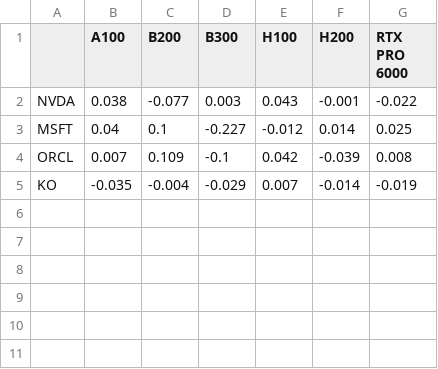
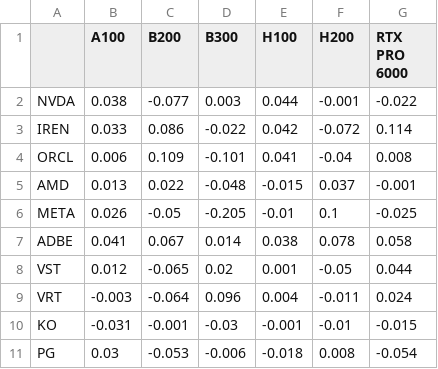
Before and after one commit to mas328/GPU-Stock-Exposure, a CSV file: correlation_daily.csv, drawn as a sheet.

```diff
--- a/correlation_daily.csv
+++ b/correlation_daily.csv
@@ -1,5 +1,11 @@
 ,A100,B200,B300,H100,H200,RTX PRO 6000
-NVDA,0.038,-0.077,0.003,0.043,-0.001,-0.022
-MSFT,0.04,0.1,-0.227,-0.012,0.014,0.025
-ORCL,0.007,0.109,-0.1,0.042,-0.039,0.008
-KO,-0.035,-0.004,-0.029,0.007,-0.014,-0.019
+NVDA,0.038,-0.077,0.003,0.044,-0.001,-0.022
+IREN,0.033,0.086,-0.022,0.042,-0.072,0.114
+ORCL,0.006,0.109,-0.101,0.041,-0.04,0.008
+AMD,0.013,0.022,-0.048,-0.015,0.037,-0.001
+META,0.026,-0.05,-0.205,-0.01,0.1,-0.025
+ADBE,0.041,0.067,0.014,0.038,0.078,0.058
+VST,0.012,-0.065,0.02,0.001,-0.05,0.044
+VRT,-0.003,-0.064,0.096,0.004,-0.011,0.024
+KO,-0.031,-0.001,-0.03,-0.001,-0.01,-0.015
+PG,0.03,-0.053,-0.006,-0.018,0.008,-0.054
```
Also changed, not shown: correlation_weekly.csv, 6 other files.
